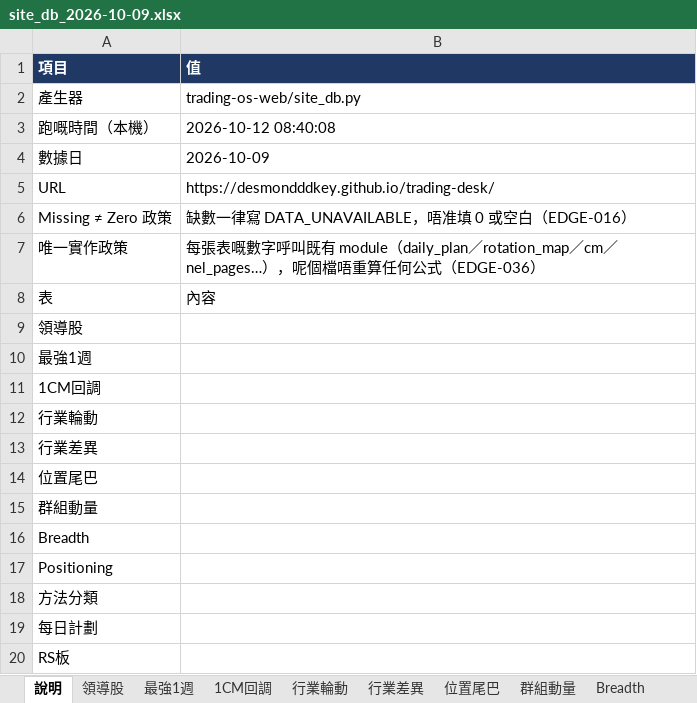
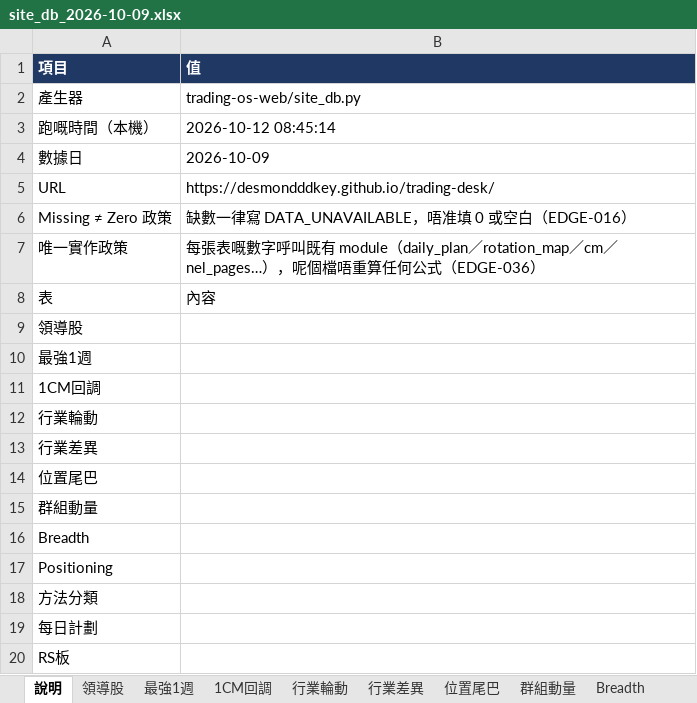
Before and after one commit to Desmondddkey/trading-desk, an Excel workbook: db/site_db_2026-10-09.xlsx, sheet 說明, drawn as a sheet; values as stored, in another font and other column widths than the file's, no borders; the diff names each change by its address in the sheet, - before the commit and + after, or states it on an @@ line.

```diff
--- a/db/site_db_2026-10-09.xlsx (sheet 說明)
+++ b/db/site_db_2026-10-09.xlsx (sheet 說明)
-B3 (值): 2026-10-12 08:40:08
+B3 (值): 2026-10-12 08:45:14
```
Also changed, not shown: db/site_db_history.xlsx, 15 other files.
